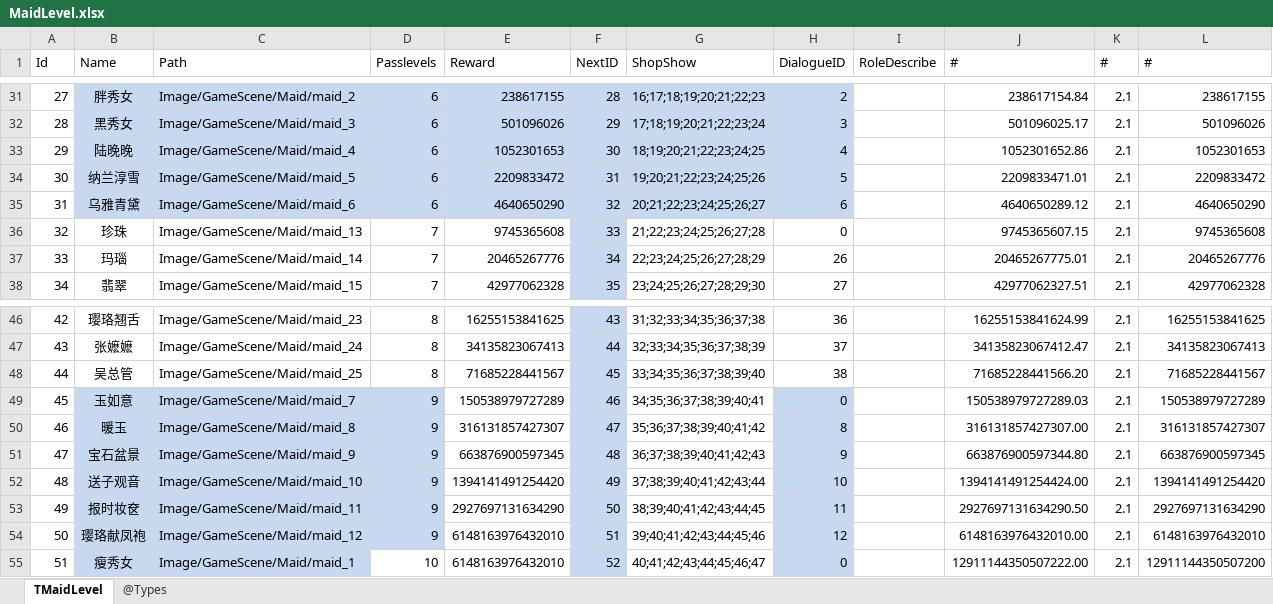
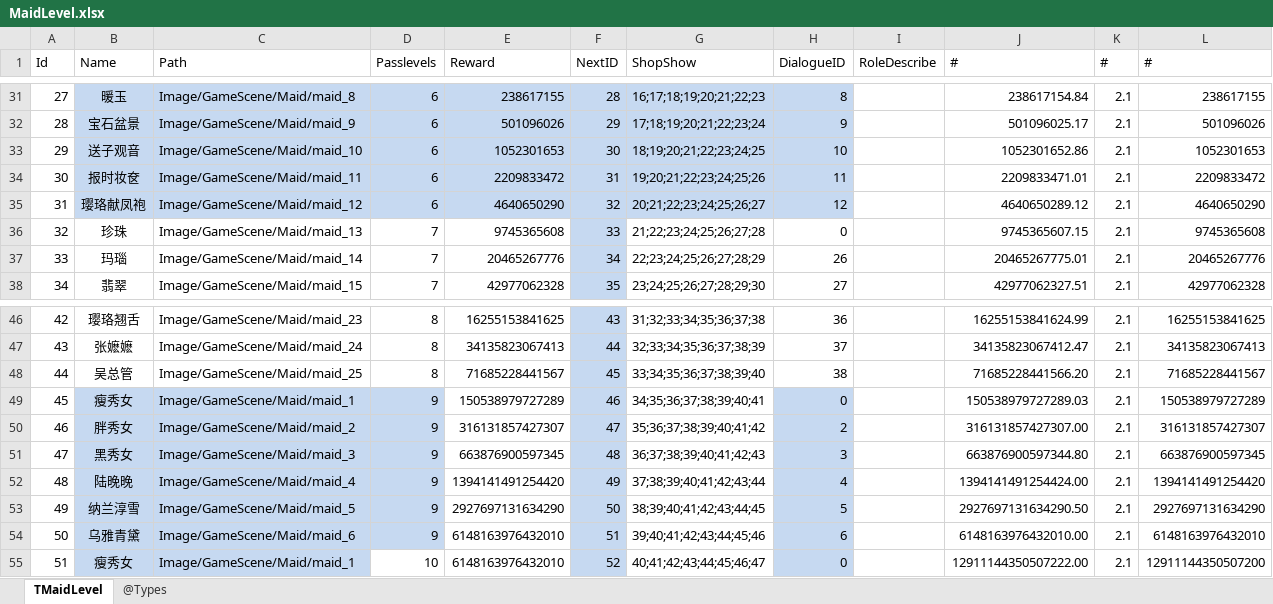
Before and after one commit to gaozhengshuang/familyfight, an Excel workbook: docs/excel/MaidLevel.xlsx, sheet TMaidLevel, drawn as a sheet; only a part is shown, gaps mark what is left out; values as stored, in another font and other column widths than the file's, no borders; the diff covers the shown part only; the diff names each change by its address in the sheet, - before the commit and + after, or states it on an @@ line.

```diff
--- a/docs/excel/MaidLevel.xlsx (sheet TMaidLevel)
+++ b/docs/excel/MaidLevel.xlsx (sheet TMaidLevel)
-B31 (Name): 胖秀女
+B31 (Name): 暖玉
-C31 (Path): Image/GameScene/Maid/maid_2
+C31 (Path): Image/GameScene/Maid/maid_8
-H31 (DialogueID): 2
+H31 (DialogueID): 8
-B32 (Name): 黑秀女
+B32 (Name): 宝石盆景
-C32 (Path): Image/GameScene/Maid/maid_3
+C32 (Path): Image/GameScene/Maid/maid_9
-H32 (DialogueID): 3
+H32 (DialogueID): 9
-B33 (Name): 陆晚晚
+B33 (Name): 送子观音
-C33 (Path): Image/GameScene/Maid/maid_4
+C33 (Path): Image/GameScene/Maid/maid_10
-H33 (DialogueID): 4
+H33 (DialogueID): 10
-B34 (Name): 纳兰淳雪
+B34 (Name): 报时妆奁
-C34 (Path): Image/GameScene/Maid/maid_5
+C34 (Path): Image/GameScene/Maid/maid_11
-H34 (DialogueID): 5
+H34 (DialogueID): 11
-B35 (Name): 乌雅青黛
+B35 (Name): 璎珞献凤袍
-C35 (Path): Image/GameScene/Maid/maid_6
+C35 (Path): Image/GameScene/Maid/maid_12
-H35 (DialogueID): 6
+H35 (DialogueID): 12
-B49 (Name): 玉如意
+B49 (Name): 瘦秀女
-C49 (Path): Image/GameScene/Maid/maid_7
+C49 (Path): Image/GameScene/Maid/maid_1
-B50 (Name): 暖玉
+B50 (Name): 胖秀女
-C50 (Path): Image/GameScene/Maid/maid_8
+C50 (Path): Image/GameScene/Maid/maid_2
-H50 (DialogueID): 8
+H50 (DialogueID): 2
-B51 (Name): 宝石盆景
+B51 (Name): 黑秀女
-C51 (Path): Image/GameScene/Maid/maid_9
+C51 (Path): Image/GameScene/Maid/maid_3
-H51 (DialogueID): 9
+H51 (DialogueID): 3
-B52 (Name): 送子观音
+B52 (Name): 陆晚晚
-C52 (Path): Image/GameScene/Maid/maid_10
+C52 (Path): Image/GameScene/Maid/maid_4
-H52 (DialogueID): 10
+H52 (DialogueID): 4
-B53 (Name): 报时妆奁
+B53 (Name): 纳兰淳雪
-C53 (Path): Image/GameScene/Maid/maid_11
+C53 (Path): Image/GameScene/Maid/maid_5
-H53 (DialogueID): 11
+H53 (DialogueID): 5
-B54 (Name): 璎珞献凤袍
+B54 (Name): 乌雅青黛
-C54 (Path): Image/GameScene/Maid/maid_12
+C54 (Path): Image/GameScene/Maid/maid_6
-H54 (DialogueID): 12
+H54 (DialogueID): 6
```
Also changed, not shown: 31 edited cells and cell formats elsewhere in this sheet, docs/excel/PassLevels.xlsx.
